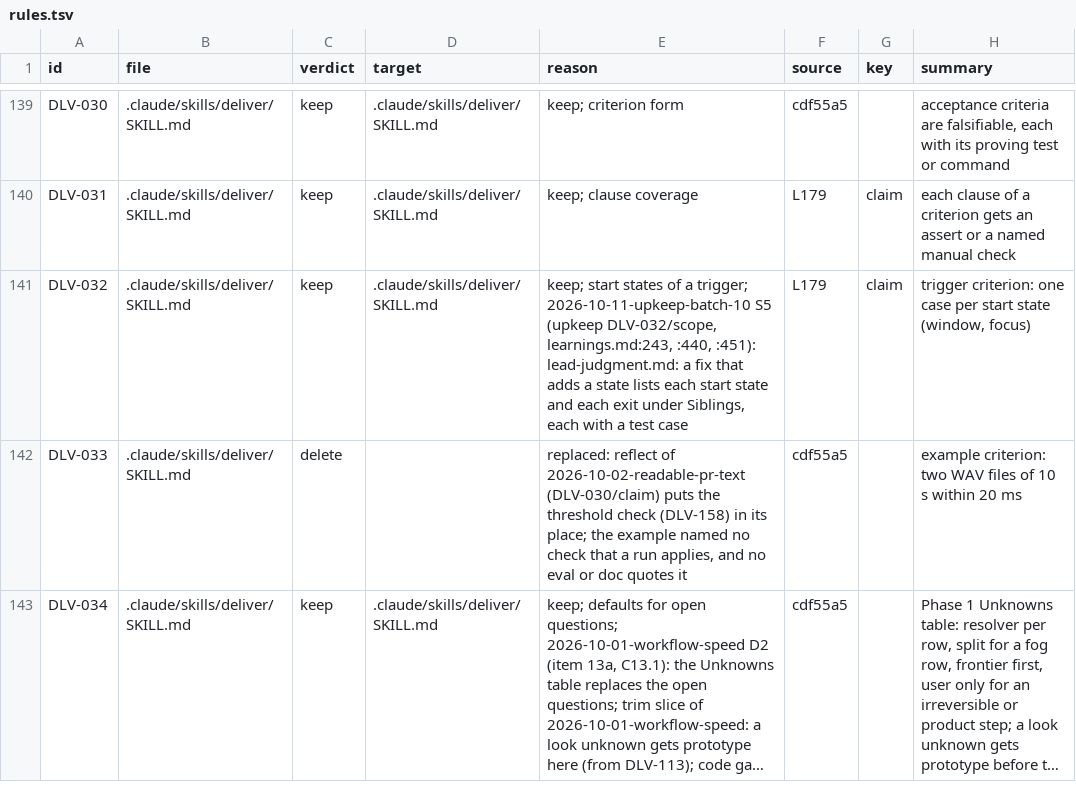
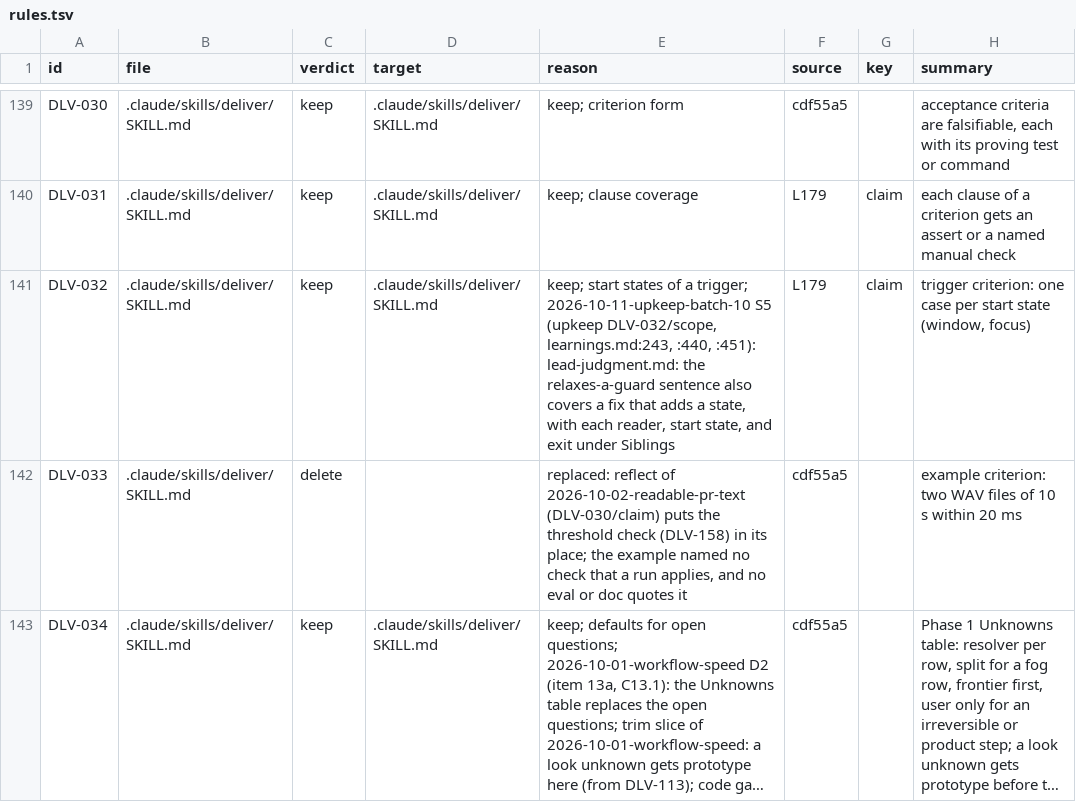
Before and after one commit to niltsiar/dirigible, a TSV file: docs/workflow/rules.tsv, drawn as a sheet; only a part is shown, gaps mark what is left out; long unchanged cells end in ….

Commit message:
docs(workflow): merge the new rules into the sentences they extend
The lead-judgment.md rule on a fix that adds a state was a second
sentence of the same shape as the one before it. One merged sentence
now covers both (994 words, row 1000). The driving-the-app.md drag
clause is now a pointer, and the hid.swift header keeps the example;
the speakers and the menu bullets are shorter with the same rules
(844 words, row 845).

```diff
--- a/docs/workflow/rules.tsv
+++ b/docs/workflow/rules.tsv
@@ -140,3 +140,3 @@ DLV-030	.claude/skills/deliver/SKILL.md	keep	.claude/skills/deliver/SKILL.md	kee
 DLV-031	.claude/skills/deliver/SKILL.md	keep	.claude/skills/deliver/SKILL.md	keep; clause coverage	L179	claim	each clause of a criterion gets an assert or a named manual check
-DLV-032	.claude/skills/deliver/SKILL.md	keep	.claude/skills/deliver/SKILL.md	keep; start states of a trigger; 2026-10-11-upkeep-batch-10 S5 (upkeep DLV-032/scope, learnings.md:243, :440, :451): lead-judgment.md: a fix that adds a state lists each start state and each exit under Siblings, each with a test case	L179	claim	trigger criterion: one case per start state (window, focus)
+DLV-032	.claude/skills/deliver/SKILL.md	keep	.claude/skills/deliver/SKILL.md	keep; start states of a trigger; 2026-10-11-upkeep-batch-10 S5 (upkeep DLV-032/scope, learnings.md:243, :440, :451): lead-judgment.md: the relaxes-a-guard sentence also covers a fix that adds a state, with each reader, start state, and exit under Siblings	L179	claim	trigger criterion: one case per start state (window, focus)
 DLV-033	.claude/skills/deliver/SKILL.md	delete		replaced: reflect of 2026-10-02-readable-pr-text (DLV-030/claim) puts the threshold check (DLV-158) in its place; the example named no check that a run applies, and no eval or doc quotes it	cdf55a5		example criterion: two WAV files of 10 s within 20 ms
```
Also changed, not shown: docs/workflow/budgets.tsv, 2 other files.
